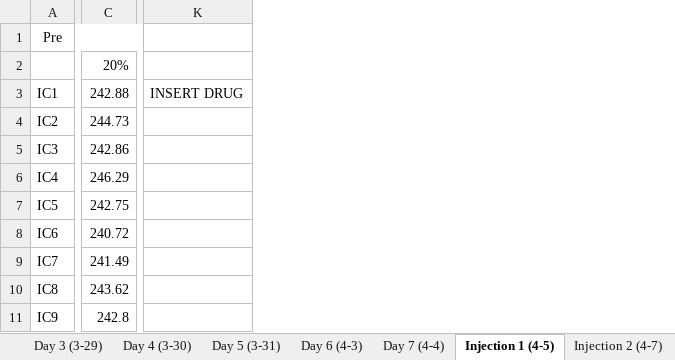
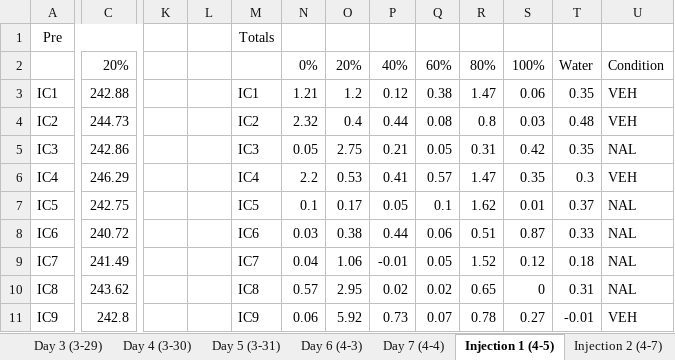
Before and after one commit to lindseyawilson/Thesis-Analyses-IC, an Excel workbook: IC Test Data.xlsx, sheet Injection 1 (4-5), drawn as a sheet; only a part is shown, gaps mark what is left out; values as stored, in another font and other column widths than the file's, no borders; removed rows and columns are numbered as before the commit, all else as after; the diff names each change by its address in the sheet, - before the commit and + after, or states it on an @@ line.

```diff
--- a/IC Test Data.xlsx (sheet Injection 1 (4-5))
+++ b/IC Test Data.xlsx (sheet Injection 1 (4-5))
-column K, row 3: INSERT DRUG
+column K, empty
+column L, empty
+column M, rows 1-11: Totals |  | IC1 | IC2 | IC3 | IC4 | IC5 | IC6 | IC7 | IC8 | IC9
+column N, rows 2-11: 0% | 1.21 | 2.32 | 0.05 | 2.2 | 0.1 | 0.03 | 0.04 | 0.57 | 0.06
+column O, rows 2-11: 20% | 1.2 | 0.4 | 2.75 | 0.53 | 0.17 | 0.38 | 1.06 | 2.95 | 5.92
+column P, rows 2-11: 40% | 0.12 | 0.44 | 0.21 | 0.41 | 0.05 | 0.44 | -0.01 | 0.02 | 0.73
+column Q, rows 2-11: 60% | 0.38 | 0.08 | 0.05 | 0.57 | 0.1 | 0.06 | 0.05 | 0.02 | 0.07
+column R, rows 2-11: 80% | 1.47 | 0.8 | 0.31 | 1.47 | 1.62 | 0.51 | 1.52 | 0.65 | 0.78
+column S, rows 2-11: 100% | 0.06 | 0.03 | 0.42 | 0.35 | 0.01 | 0.87 | 0.12 | 0 | 0.27
+column T, rows 2-11: Water | 0.35 | 0.48 | 0.35 | 0.3 | 0.37 | 0.33 | 0.18 | 0.31 | -0.01
+column U, rows 2-11: Condition | VEH | VEH | NAL | VEH | NAL | NAL | NAL | NAL | VEH
```
Also changed, not shown: sheet Injection 2 (4-7), sheet Individual Diet 2 (4-11), sheet Individual Diet 1 (4-10), sheet Favorite Diet 2 (4-13), sheet Favorite Diet 1 (4-12), other sheet tabs, 3 other files.
